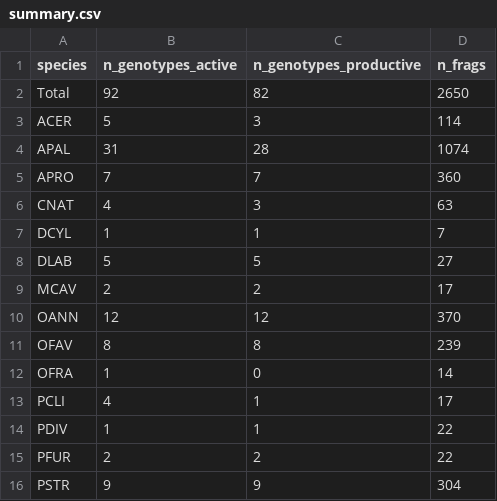
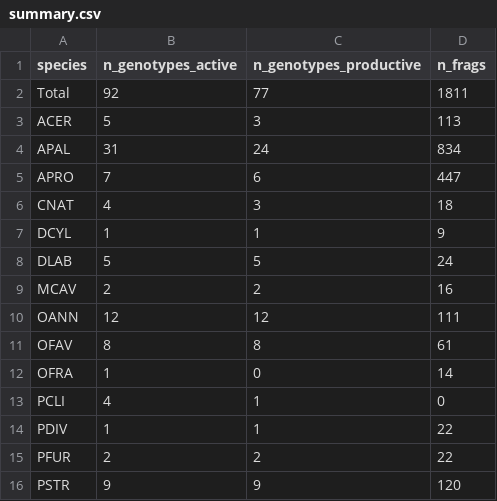
Before and after one commit to molwilson/emc, a CSV file: restoration_monitoring/data_outputs/summary.csv, drawn as a sheet.

```diff
--- a/restoration_monitoring/data_outputs/summary.csv
+++ b/restoration_monitoring/data_outputs/summary.csv
@@ -1,16 +1,16 @@
 "species","n_genotypes_active","n_genotypes_productive","n_frags"
-"Total",92,82,2650
-"ACER",5,3,114
-"APAL",31,28,1074
-"APRO",7,7,360
-"CNAT",4,3,63
-"DCYL",1,1,7
-"DLAB",5,5,27
-"MCAV",2,2,17
-"OANN",12,12,370
-"OFAV",8,8,239
+"Total",92,77,1811
+"ACER",5,3,113
+"APAL",31,24,834
+"APRO",7,6,447
+"CNAT",4,3,18
+"DCYL",1,1,9
+"DLAB",5,5,24
+"MCAV",2,2,16
+"OANN",12,12,111
+"OFAV",8,8,61
 "OFRA",1,0,14
-"PCLI",4,1,17
+"PCLI",4,1,0
 "PDIV",1,1,22
 "PFUR",2,2,22
-"PSTR",9,9,304
+"PSTR",9,9,120
```
Also changed, not shown: restoration_monitoring/data_outputs/genotype_tracking.csv, 43 other files.
